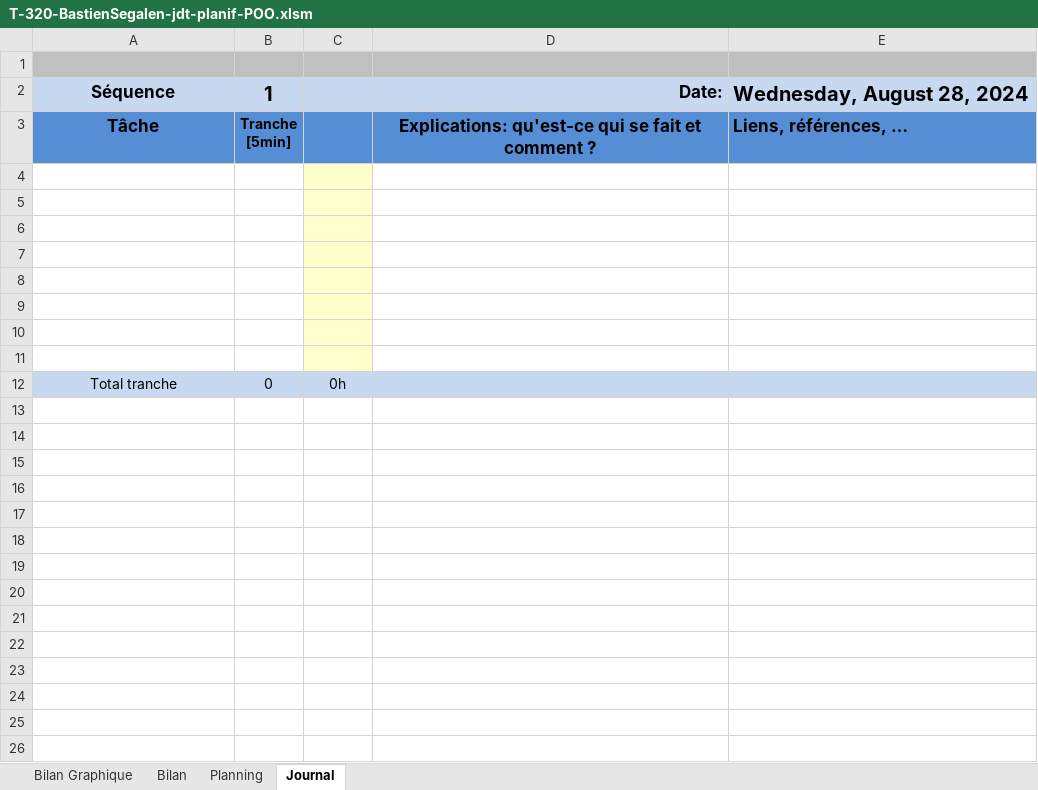
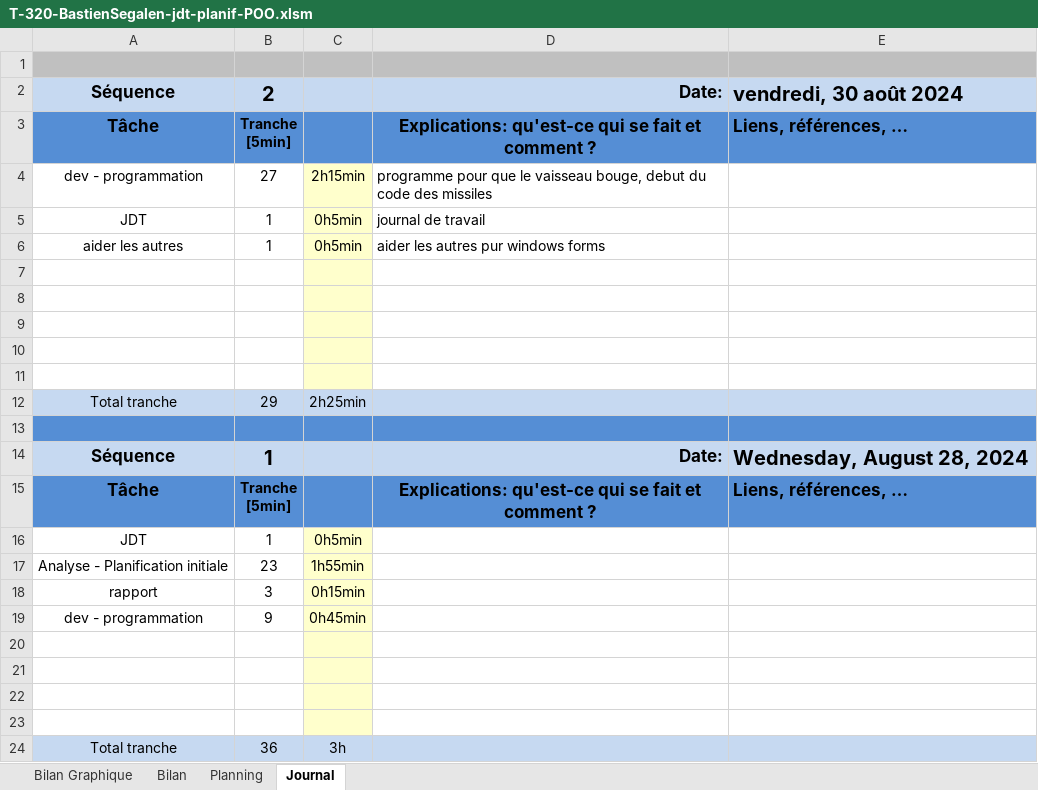
Before and after one commit to po77qxd/bastien-shoot-me-up, an Excel workbook: T-320-BastienSegalen-jdt-planif-POO.xlsm, sheet Journal, drawn as a sheet; values as stored, in another font and other column widths than the file's, no borders; charts and pictures and conditional formats not drawn; 1 other sheet too large or unreadable and not compared; addresses are those after the commit; ↵ is a line break in a cell; the diff names each change by its address in the sheet, - before the commit and + after, or states it on an @@ line.

Commit message:
update jdt and program to move the ship

```diff
--- a/T-320-BastienSegalen-jdt-planif-POO.xlsm (sheet Journal)
+++ b/T-320-BastienSegalen-jdt-planif-POO.xlsm (sheet Journal)
-B2: 1
+B2: 2
-E2: Wednesday, August 28, 2024
+E2: vendredi, 30 août 2024
+row 4: dev - programmation | 27 | 2h15min | programme pour que le vaisseau bouge, debut du code des missiles
+row 5: JDT | 1 | 0h5min | journal de travail
+row 6: aider les autres | 1 | 0h5min | aider les autres pur windows forms
+row 12: Total tranche | 29 | 2h25min
+row 13: (empty)
+row 14: Séquence | 1 |  | Date: | Wednesday, August 28, 2024
+row 15: Tâche | Tranche ↵ [5min] |  | Explications: qu'est-ce qui se fait et comment ? | Liens, références, …
+row 16: JDT | 1 | 0h5min
+row 17: Analyse - Planification initiale | 23 | 1h55min
+row 18: rapport | 3 | 0h15min
+row 19: dev - programmation | 9 | 0h45min
+row 23: (empty)
-B24: 0
+B24: 36
-C24: 0h
+C24: 3h
```
Also changed, not shown: sheet Bilan Graphique, formulas that keep their value, charts or pictures, 29 other files.
